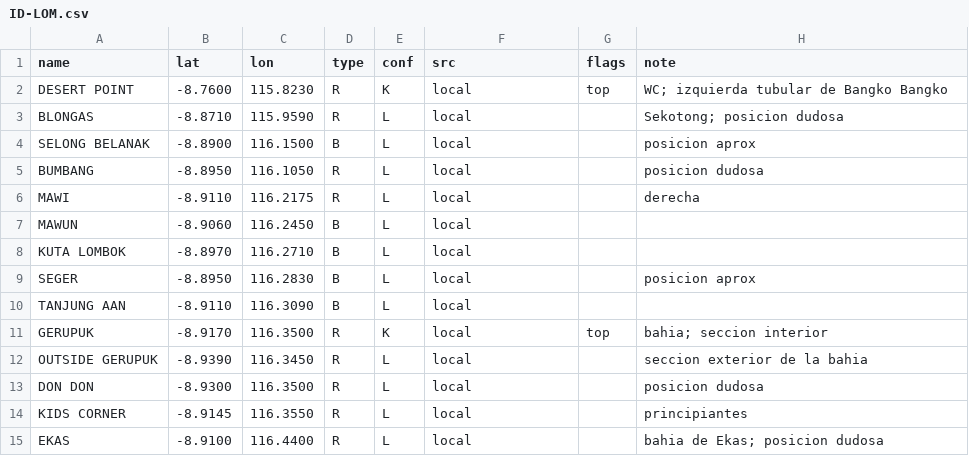
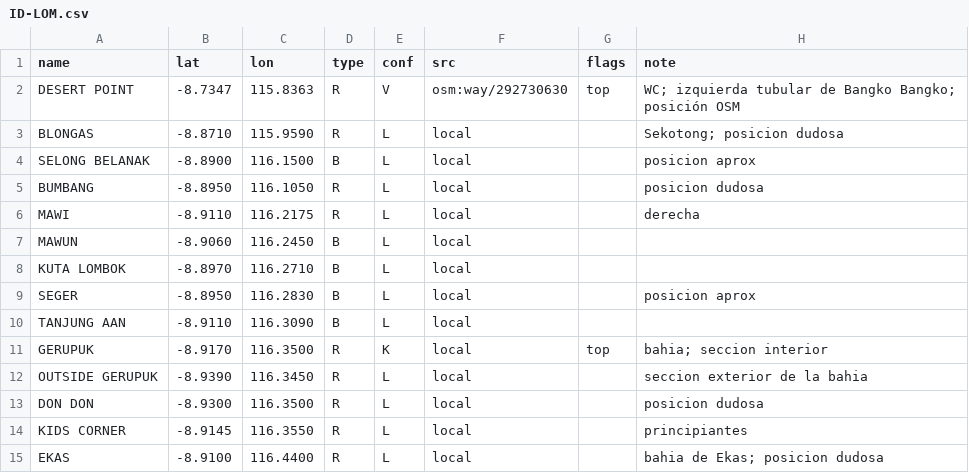
Before and after one commit to scgm11/surf-dawn-data, a CSV file: seeds/spots/ID-LOM.csv, drawn as a sheet.

```diff
--- a/seeds/spots/ID-LOM.csv
+++ b/seeds/spots/ID-LOM.csv
@@ -1,3 +1,3 @@
 name,lat,lon,type,conf,src,flags,note
-DESERT POINT,-8.7600,115.8230,R,K,local,top,WC; izquierda tubular de Bangko Bangko
+DESERT POINT,-8.7347,115.8363,R,V,osm:way/292730630,top,WC; izquierda tubular de Bangko Bangko; posición OSM
 BLONGAS,-8.8710,115.9590,R,L,local,,Sekotong; posicion dudosa
```
Also changed, not shown: seeds/spots/BB-ALL.csv, seeds/spots/FR-HOS.csv, 2 other files.
